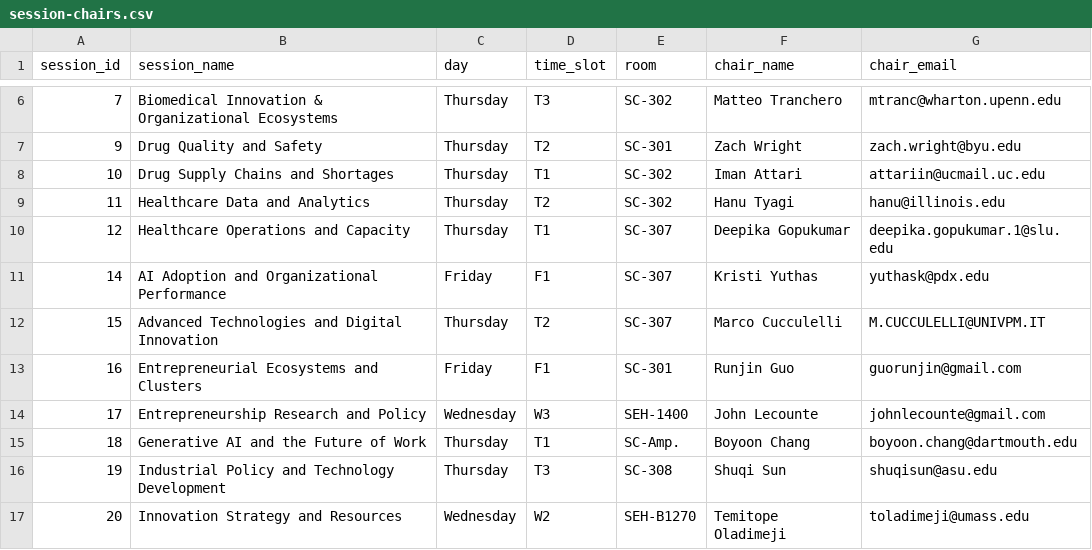
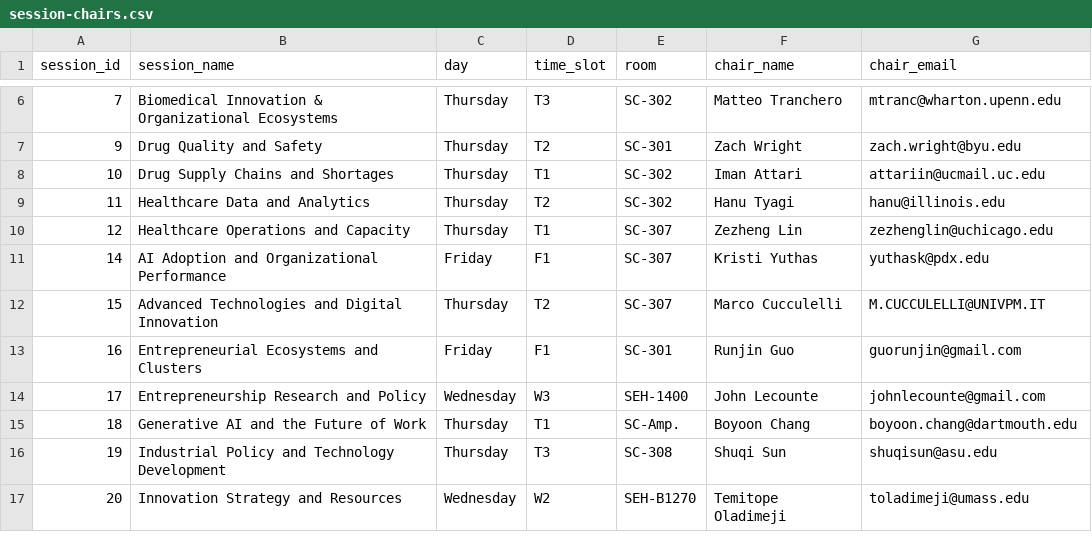
Before and after one commit to jhelvy/isa-2026-schedule, a CSV file: data/session-chairs.csv, drawn as a sheet; only a part is shown, gaps mark what is left out.

```diff
--- a/data/session-chairs.csv
+++ b/data/session-chairs.csv
@@ -9,3 +9,3 @@ session_id,session_name,day,time_slot,room,chair_name,chair_email
 11,Healthcare Data and Analytics,Thursday,T2,SC-302,Hanu Tyagi,hanu@illinois.edu
-12,Healthcare Operations and Capacity,Thursday,T1,SC-307,Deepika Gopukumar,deepika.gopukumar.1@slu.edu
+12,Healthcare Operations and Capacity,Thursday,T1,SC-307,Zezheng Lin,zezhenglin@uchicago.edu
 14,AI Adoption and Organizational Performance,Friday,F1,SC-307,Kristi Yuthas,yuthask@pdx.edu
```
Also changed, not shown: data/schedule.csv, data/session-chair-emails.csv, 5 other files.
